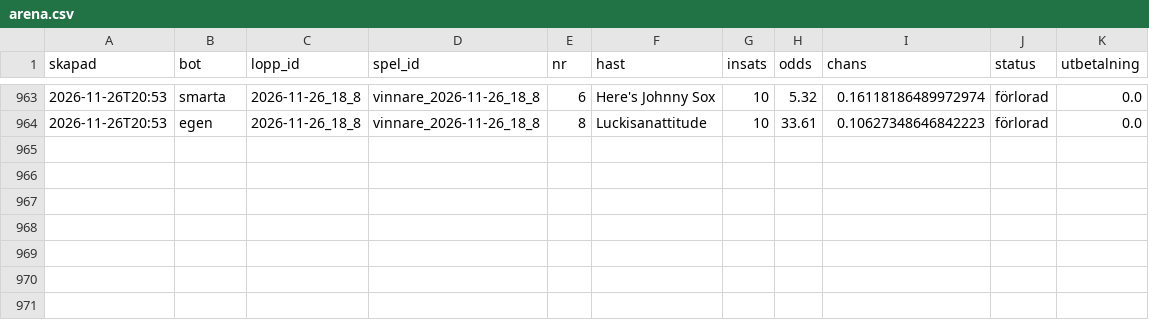
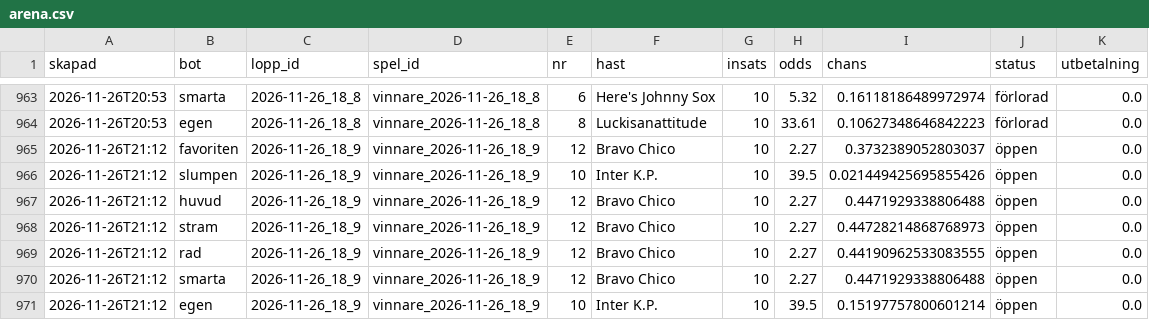
Before and after one commit to fredriklofsten/atg-bot, a CSV file: data/arena.csv, drawn as a sheet; only a part is shown, gaps mark what is left out; the diff names each change by its address in the sheet, - before the commit and + after, or states it on an @@ line.

```diff
--- a/data/arena.csv
+++ b/data/arena.csv
+row 965: 2026-11-26T21:12 | favoriten | 2026-11-26_18_9 | vinnare_2026-11-26_18_9 | 12 | Bravo Chico | 10 | 2.27 | 0.3732389052803037 | öppen | 0.0
+row 966: 2026-11-26T21:12 | slumpen | 2026-11-26_18_9 | vinnare_2026-11-26_18_9 | 10 | Inter K.P. | 10 | 39.5 | 0.021449425695855426 | öppen | 0.0
+row 967: 2026-11-26T21:12 | huvud | 2026-11-26_18_9 | vinnare_2026-11-26_18_9 | 12 | Bravo Chico | 10 | 2.27 | 0.4471929338806488 | öppen | 0.0
+row 968: 2026-11-26T21:12 | stram | 2026-11-26_18_9 | vinnare_2026-11-26_18_9 | 12 | Bravo Chico | 10 | 2.27 | 0.44728214868768973 | öppen | 0.0
+row 969: 2026-11-26T21:12 | rad | 2026-11-26_18_9 | vinnare_2026-11-26_18_9 | 12 | Bravo Chico | 10 | 2.27 | 0.44190962533083555 | öppen | 0.0
+row 970: 2026-11-26T21:12 | smarta | 2026-11-26_18_9 | vinnare_2026-11-26_18_9 | 12 | Bravo Chico | 10 | 2.27 | 0.4471929338806488 | öppen | 0.0
+row 971: 2026-11-26T21:12 | egen | 2026-11-26_18_9 | vinnare_2026-11-26_18_9 | 10 | Inter K.P. | 10 | 39.5 | 0.15197757800601214 | öppen | 0.0
```
Also changed, not shown: data/arena_chanser.csv, data/papperspel.csv, 10 other files.
